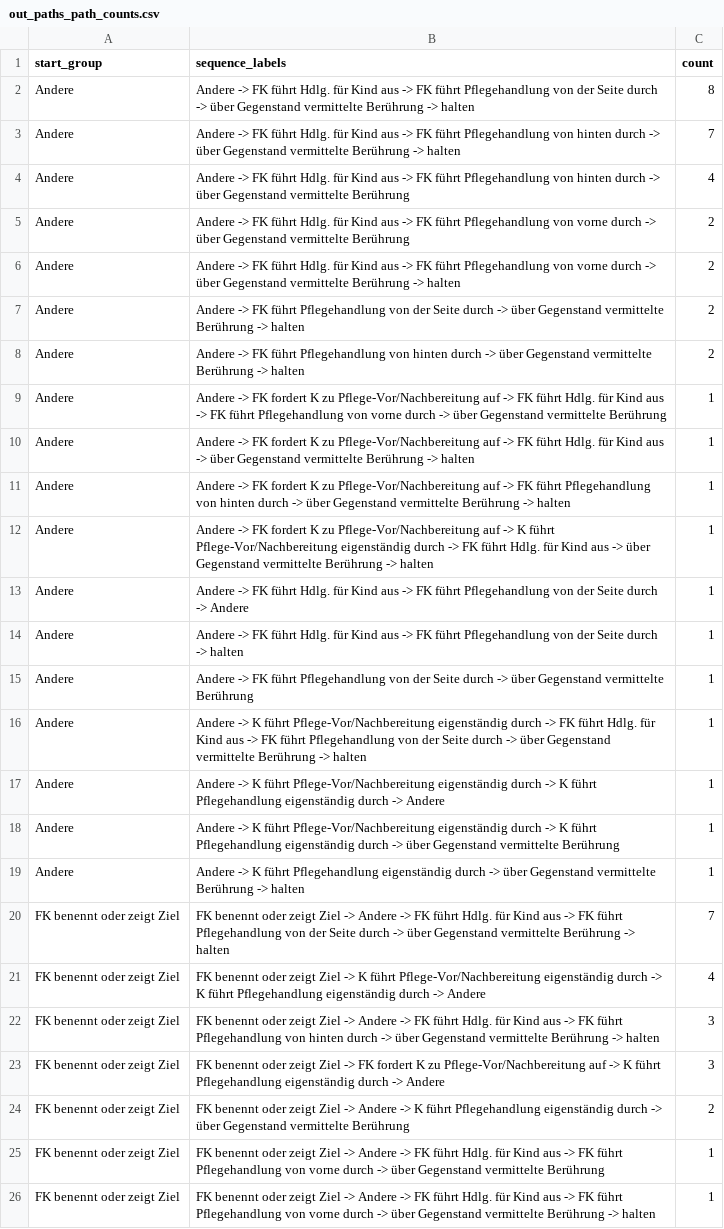
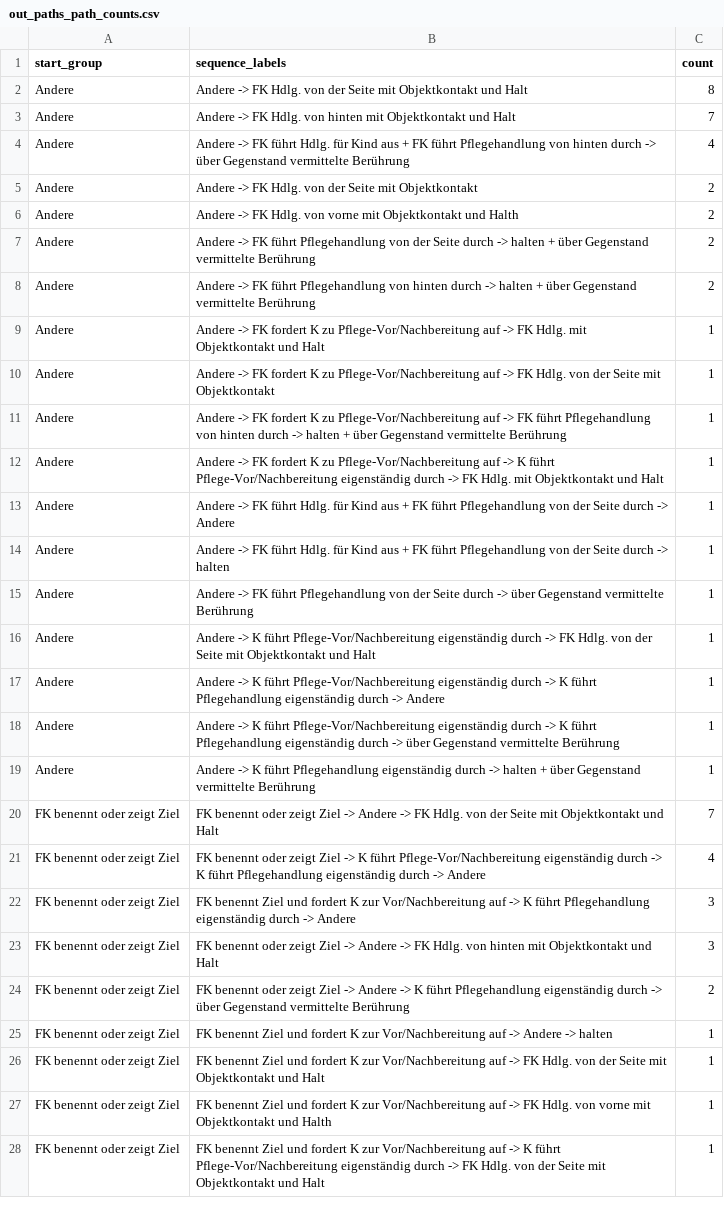
Before and after one commit to hhihn/pips, a CSV file: src/sunburst/out_paths_path_counts.csv, drawn as a sheet; only a part is shown; addresses are those after the commit; the diff covers the shown part only; the diff names each change by its address in the sheet, - before the commit and + after, or states it on an @@ line.

```diff
--- a/src/sunburst/out_paths_path_counts.csv
+++ b/src/sunburst/out_paths_path_counts.csv
-B2 (sequence_labels): …-> FK führt Hdlg. für Kind aus -> FK führt Pflegehandlung von der Seite durch -> über Gegenstand vermittelte Berührung -> halten
+B2 (sequence_labels): …-> FK Hdlg. von der Seite mit Objektkontakt und Halt
-B3 (sequence_labels): …-> FK führt Hdlg. für Kind aus -> FK führt Pflegehandlung von hinten durch -> über Gegenstand vermittelte Berührung -> halten
+B3 (sequence_labels): …-> FK Hdlg. von hinten mit Objektkontakt und Halt
-B4 (sequence_labels): …Kind aus -> FK führt…
+B4 (sequence_labels): …Kind aus + FK führt…
-B5 (sequence_labels): …-> FK führt Hdlg. für Kind aus -> FK führt Pflegehandlung von vorne durch -> über Gegenstand vermittelte Berührung
+B5 (sequence_labels): …-> FK Hdlg. von der Seite mit Objektkontakt
-B6 (sequence_labels): …-> FK führt Hdlg. für Kind aus -> FK führt Pflegehandlung von vorne durch -> über Gegenstand vermittelte Berührung -> halten
+B6 (sequence_labels): …-> FK Hdlg. von vorne mit Objektkontakt und Halth
-B7 (sequence_labels): …durch -> über Gegenstand vermittelte Berührung -> halten
+B7 (sequence_labels): …durch -> halten + über Gegenstand vermittelte Berührung
-B8 (sequence_labels): …durch -> über Gegenstand vermittelte Berührung -> halten
+B8 (sequence_labels): …durch -> halten + über Gegenstand vermittelte Berührung
-B9 (sequence_labels): …-> FK führt Hdlg. für Kind aus -> FK führt Pflegehandlung von vorne durch -> über Gegenstand vermittelte Berührung
+B9 (sequence_labels): …-> FK Hdlg. mit Objektkontakt und Halt
-B10 (sequence_labels): …-> FK führt Hdlg. für Kind aus -> über Gegenstand vermittelte Berührung -> halten
+B10 (sequence_labels): …-> FK Hdlg. von der Seite mit Objektkontakt
-B11 (sequence_labels): …durch -> über Gegenstand vermittelte Berührung -> halten
+B11 (sequence_labels): …durch -> halten + über Gegenstand vermittelte Berührung
-B12 (sequence_labels): …-> FK führt Hdlg. für Kind aus -> über Gegenstand vermittelte Berührung -> halten
+B12 (sequence_labels): …-> FK Hdlg. mit Objektkontakt und Halt
-B13 (sequence_labels): …Kind aus -> FK führt…
+B13 (sequence_labels): …Kind aus + FK führt…
-B14 (sequence_labels): …Kind aus -> FK führt…
+B14 (sequence_labels): …Kind aus + FK führt…
-B16 (sequence_labels): …-> FK führt Hdlg. für Kind aus -> FK führt Pflegehandlung von der Seite durch -> über Gegenstand vermittelte Berührung -> halten
+B16 (sequence_labels): …-> FK Hdlg. von der Seite mit Objektkontakt und Halt
-B19 (sequence_labels): …durch -> über Gegenstand vermittelte Berührung -> halten
+B19 (sequence_labels): …durch -> halten + über Gegenstand vermittelte Berührung
-B20 (sequence_labels): …-> FK führt Hdlg. für Kind aus -> FK führt Pflegehandlung von der Seite durch -> über Gegenstand vermittelte Berührung -> halten
+B20 (sequence_labels): …-> FK Hdlg. von der Seite mit Objektkontakt und Halt
-B22 (sequence_labels): FK benennt oder zeigt Ziel -> Andere -> FK führt Hdlg. für Kind aus -> FK führt Pflegehandlung von hinten durch -> über Gegenstand vermittelte Berührung -> halten
+B22 (sequence_labels): FK benennt Ziel und fordert K zur Vor/Nachbereitung auf -> K führt Pflegehandlung eigenständig durch -> Andere
-B23 (sequence_labels): …Ziel -> FK fordert K zu Pflege-Vor/Nachbereitung auf -> K führt Pflegehandlung eigenständig durch -> Andere
+B23 (sequence_labels): …Ziel -> Andere -> FK Hdlg. von hinten mit Objektkontakt und Halt
+row 25: FK benennt oder zeigt Ziel | FK benennt Ziel und fordert K zur Vor/Nachbereitung auf -> Andere -> halten | 1
-B26 (sequence_labels): FK benennt oder zeigt Ziel -> Andere -> FK führt Hdlg. für Kind aus -> FK führt Pflegehandlung von vorne durch -> über Gegenstand vermittelte Berührung
+B26 (sequence_labels): FK benennt Ziel und fordert K zur Vor/Nachbereitung auf -> FK Hdlg. von der Seite mit Objektkontakt und Halt
-B27 (sequence_labels): FK benennt oder zeigt Ziel -> Andere -> FK führt Hdlg. für Kind aus -> FK führt Pflegehandlung von vorne durch -> über Gegenstand vermittelte Berührung -> halten
+B27 (sequence_labels): FK benennt Ziel und fordert K zur Vor/Nachbereitung auf -> FK Hdlg. von vorne mit Objektkontakt und Halth
+row 28: FK benennt oder zeigt Ziel | FK benennt Ziel und fordert K zur Vor/Nachbereitung auf -> K führt Pflege-Vor/Nachbereitung eigenständig durch -> FK Hdlg. von der Seite mit Objektkontakt und Halt | 1
```
Also changed, not shown: 4 added rows, 6 removed rows and 16 edited cells elsewhere in this file, src/sunburst/out_paths_cooccurrence_same_start.csv, src/sunburst/out_paths_cooccurrence_same_window.csv, 10 other files.
